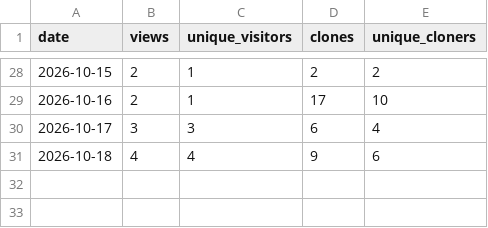
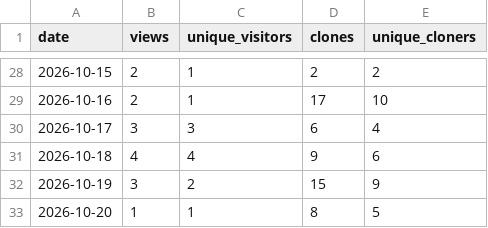
Before and after one commit to zephyr-xiao/qinglong-script, a CSV file: stats/traffic_daily.csv, drawn as a sheet; only a part is shown, gaps mark what is left out; the diff names each change by its address in the sheet, - before the commit and + after, or states it on an @@ line.

```diff
--- a/stats/traffic_daily.csv
+++ b/stats/traffic_daily.csv
+row 32: 2026-10-19 | 3 | 2 | 15 | 9
+row 33: 2026-10-20 | 1 | 1 | 8 | 5
```
Also changed, not shown: 2 other files.
